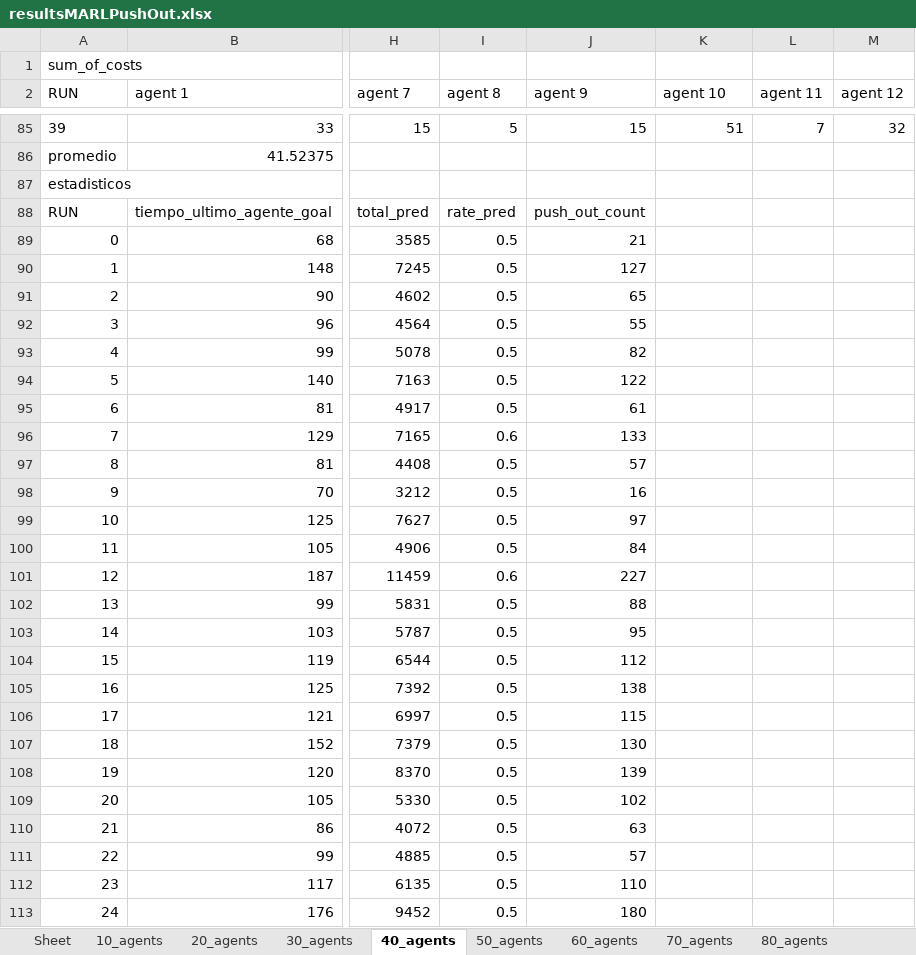
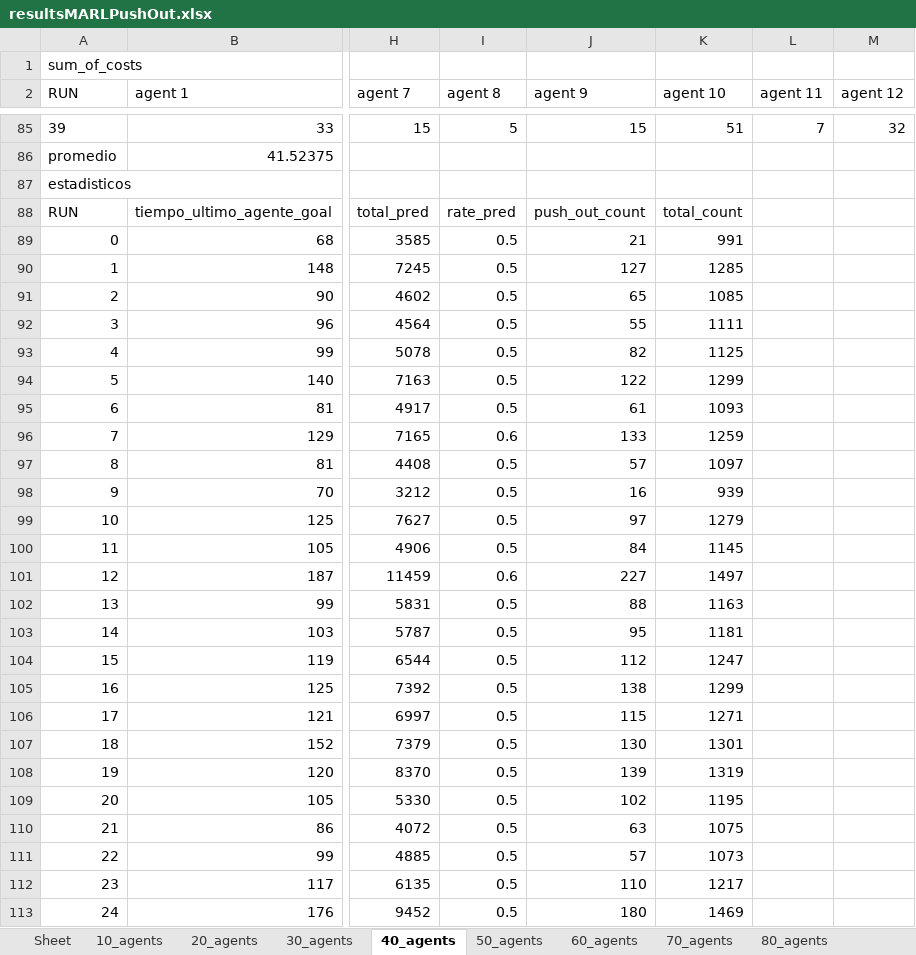
Before and after one commit to AmigoManuel/MT-MARL, an Excel workbook: memoria/push_out/MARL-push_out/resultsMARLPushOut.xlsx, sheet 40_agents, drawn as a sheet; only a part is shown, gaps mark what is left out; values as stored, in another font and other column widths than the file's, no borders; the diff covers the shown part only; the diff names each change by its address in the sheet, - before the commit and + after, or states it on an @@ line.

```diff
--- a/memoria/push_out/MARL-push_out/resultsMARLPushOut.xlsx (sheet 40_agents)
+++ b/memoria/push_out/MARL-push_out/resultsMARLPushOut.xlsx (sheet 40_agents)
-K88 (agent 10): (empty)
+K88 (agent 10): total_count
-K89 (agent 10): (empty)
+K89 (agent 10): 991
-K90 (agent 10): (empty)
+K90 (agent 10): 1285
-K91 (agent 10): (empty)
+K91 (agent 10): 1085
-K92 (agent 10): (empty)
+K92 (agent 10): 1111
-K93 (agent 10): (empty)
+K93 (agent 10): 1125
-K94 (agent 10): (empty)
+K94 (agent 10): 1299
-K95 (agent 10): (empty)
+K95 (agent 10): 1093
-K96 (agent 10): (empty)
+K96 (agent 10): 1259
-K97 (agent 10): (empty)
+K97 (agent 10): 1097
-K98 (agent 10): (empty)
+K98 (agent 10): 939
-K99 (agent 10): (empty)
+K99 (agent 10): 1279
-K100 (agent 10): (empty)
+K100 (agent 10): 1145
-K101 (agent 10): (empty)
+K101 (agent 10): 1497
-K102 (agent 10): (empty)
+K102 (agent 10): 1163
-K103 (agent 10): (empty)
+K103 (agent 10): 1181
-K104 (agent 10): (empty)
+K104 (agent 10): 1247
-K105 (agent 10): (empty)
+K105 (agent 10): 1299
-K106 (agent 10): (empty)
+K106 (agent 10): 1271
-K107 (agent 10): (empty)
+K107 (agent 10): 1301
-K108 (agent 10): (empty)
+K108 (agent 10): 1319
-K109 (agent 10): (empty)
+K109 (agent 10): 1195
-K110 (agent 10): (empty)
+K110 (agent 10): 1075
-K111 (agent 10): (empty)
+K111 (agent 10): 1073
-K112 (agent 10): (empty)
+K112 (agent 10): 1217
-K113 (agent 10): (empty)
+K113 (agent 10): 1469
```
Also changed, not shown: 15 edited cells elsewhere in this sheet, sheet refs, sheet 10_agents, sheet 20_agents, sheet 30_agents, sheet 50_agents, sheet 60_agents, 4 more sheets, memoria/push_out/MARL/resultsMARLVanila.xlsx, 4 other files.
